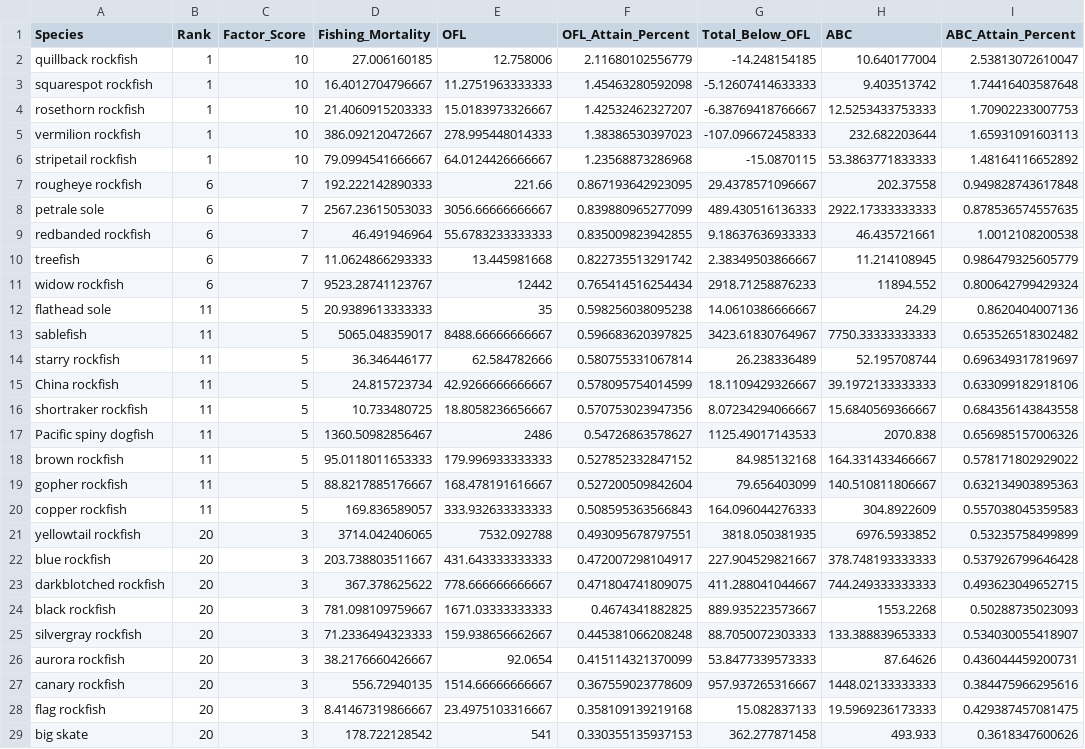
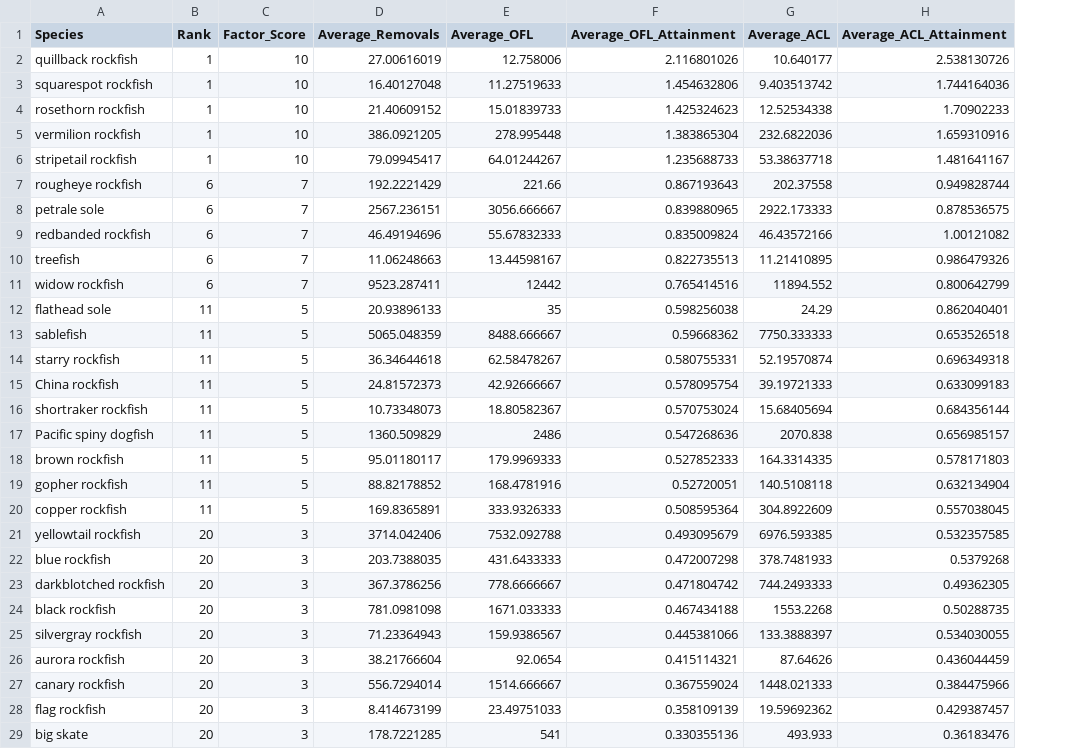
Before and after one commit to chantelwetzel-noaa/wcgfishSAP, a CSV file: tables/fishing_mortality.csv, drawn as a sheet; only a part is shown; removed rows and columns are numbered as before the commit, all else as after; the diff covers the shown part only; the diff names each change by its address in the sheet, - before the commit and + after, or states it on an @@ line.

Commit message:
refactor: change column names

```diff
--- a/tables/fishing_mortality.csv
+++ b/tables/fishing_mortality.csv
-column D (Fishing_Mortality), rows 2-29: 27.006160185 | 16.4012704796667 | 21.4060915203333 | 386.092120472667 | 79.0994541666667 | 192.222142890333 | 2567.23615053033 | 46.491946964 | 11.0624866293333 | 9523.28741123767 | 20.9389613333333 | 5065.048359017 | 36.346446177 | 24.815723734 | 10.733480725 | 1360.50982856467 | 95.0118011653333 | 88.8217885176667 | 169.836589057 | 3714.042406065 | 203.738803511667 | 367.378625622 | 781.098109759667 | 71.2336494323333 | 38.2176660426667 | 556.72940135 | 8.41467319866667 | 178.722128542
+column D (Average_Removals), rows 2-29: 27.00616019 | 16.40127048 | 21.40609152 | 386.0921205 | 79.09945417 | 192.2221429 | 2567.236151 | 46.49194696 | 11.06248663 | 9523.287411 | 20.93896133 | 5065.048359 | 36.34644618 | 24.81572373 | 10.73348073 | 1360.509829 | 95.01180117 | 88.82178852 | 169.8365891 | 3714.042406 | 203.7388035 | 367.3786256 | 781.0981098 | 71.23364943 | 38.21766604 | 556.7294014 | 8.414673199 | 178.7221285
-column F (OFL_Attain_Percent), rows 2-29: 2.11680102556779 | 1.45463280592098 | 1.42532462327207 | 1.38386530397023 | 1.23568873286968 | 0.867193642923095 | 0.839880965277099 | 0.835009823942855 | 0.822735513291742 | 0.765414516254434 | 0.598256038095238 | 0.596683620397825 | 0.580755331067814 | 0.578095754014599 | 0.570753023947356 | 0.54726863578627 | 0.527852332847152 | 0.527200509842604 | 0.508595363566843 | 0.493095678797551 | 0.472007298104917 | 0.471804741809075 | 0.4674341882825 | 0.445381066208248 | 0.415114321370099 | 0.367559023778609 | 0.358109139219168 | 0.330355135937153
-column G (Total_Below_OFL), rows 2-29: -14.248154185 | -5.12607414633333 | -6.38769418766667 | -107.096672458333 | -15.0870115 | 29.4378571096667 | 489.430516136333 | 9.18637636933333 | 2.38349503866667 | 2918.71258876233 | 14.0610386666667 | 3423.61830764967 | 26.238336489 | 18.1109429326667 | 8.07234294066667 | 1125.49017143533 | 84.985132168 | 79.656403099 | 164.096044276333 | 3818.050381935 | 227.904529821667 | 411.288041044667 | 889.935223573667 | 88.7050072303333 | 53.8477339573333 | 957.937265316667 | 15.082837133 | 362.277871458
-column H (ABC), rows 2-29: 10.640177004 | 9.403513742 | 12.5253433753333 | 232.682203644 | 53.3863771833333 | 202.37558 | 2922.17333333333 | 46.435721661 | 11.214108945 | 11894.552 | 24.29 | 7750.33333333333 | 52.195708744 | 39.1972133333333 | 15.6840569366667 | 2070.838 | 164.331433466667 | 140.510811806667 | 304.8922609 | 6976.5933852 | 378.748193333333 | 744.249333333333 | 1553.2268 | 133.388839653333 | 87.64626 | 1448.02133333333 | 19.5969236173333 | 493.933
-column I (ABC_Attain_Percent), rows 2-29: 2.53813072610047 | 1.74416403587648 | 1.70902233007753 | 1.65931091603113 | 1.48164116652892 | 0.949828743617848 | 0.878536574557635 | 1.0012108200538 | 0.986479325605779 | 0.800642799429324 | 0.8620404007136 | 0.653526518302482 | 0.696349317819697 | 0.633099182918106 | 0.684356143843558 | 0.656985157006326 | 0.578171802929022 | 0.632134903895363 | 0.557038045359583 | 0.53235758499899 | 0.537926799646428 | 0.493623049652715 | 0.50288735023093 | 0.534030055418907 | 0.436044459200731 | 0.384475966295616 | 0.429387457081475 | 0.3618347600626
+column F (Average_OFL_Attainment), rows 2-29: 2.116801026 | 1.454632806 | 1.425324623 | 1.383865304 | 1.235688733 | 0.867193643 | 0.839880965 | 0.835009824 | 0.822735513 | 0.765414516 | 0.598256038 | 0.59668362 | 0.580755331 | 0.578095754 | 0.570753024 | 0.547268636 | 0.527852333 | 0.52720051 | 0.508595364 | 0.493095679 | 0.472007298 | 0.471804742 | 0.467434188 | 0.445381066 | 0.415114321 | 0.367559024 | 0.358109139 | 0.330355136
+column G (Average_ACL), rows 2-29: 10.640177 | 9.403513742 | 12.52534338 | 232.6822036 | 53.38637718 | 202.37558 | 2922.173333 | 46.43572166 | 11.21410895 | 11894.552 | 24.29 | 7750.333333 | 52.19570874 | 39.19721333 | 15.68405694 | 2070.838 | 164.3314335 | 140.5108118 | 304.8922609 | 6976.593385 | 378.7481933 | 744.2493333 | 1553.2268 | 133.3888397 | 87.64626 | 1448.021333 | 19.59692362 | 493.933
+column H (Average_ACL_Attainment), rows 2-29: 2.538130726 | 1.744164036 | 1.70902233 | 1.659310916 | 1.481641167 | 0.949828744 | 0.878536575 | 1.00121082 | 0.986479326 | 0.800642799 | 0.862040401 | 0.653526518 | 0.696349318 | 0.633099183 | 0.684356144 | 0.656985157 | 0.578171803 | 0.632134904 | 0.557038045 | 0.532357585 | 0.5379268 | 0.49362305 | 0.50288735 | 0.534030055 | 0.436044459 | 0.384475966 | 0.429387457 | 0.36183476
-E1: OFL
+E1: Average_OFL
-E3 (Average_OFL): 11.2751963333333
+E3 (Average_OFL): 11.27519633
-E4 (Average_OFL): 15.0183973326667
+E4 (Average_OFL): 15.01839733
-E5 (Average_OFL): 278.995448014333
+E5 (Average_OFL): 278.995448
-E6 (Average_OFL): 64.0124426666667
+E6 (Average_OFL): 64.01244267
-E8 (Average_OFL): 3056.66666666667
+E8 (Average_OFL): 3056.666667
-E9 (Average_OFL): 55.6783233333333
+E9 (Average_OFL): 55.67832333
-E10 (Average_OFL): 13.445981668
+E10 (Average_OFL): 13.44598167
-E13 (Average_OFL): 8488.66666666667
+E13 (Average_OFL): 8488.666667
-E14 (Average_OFL): 62.584782666
+E14 (Average_OFL): 62.58478267
-E15 (Average_OFL): 42.9266666666667
+E15 (Average_OFL): 42.92666667
-E16 (Average_OFL): 18.8058236656667
+E16 (Average_OFL): 18.80582367
-E18 (Average_OFL): 179.996933333333
+E18 (Average_OFL): 179.9969333
-E19 (Average_OFL): 168.478191616667
+E19 (Average_OFL): 168.4781916
-E20 (Average_OFL): 333.932633333333
+E20 (Average_OFL): 333.9326333
-E22 (Average_OFL): 431.643333333333
+E22 (Average_OFL): 431.6433333
-E23 (Average_OFL): 778.666666666667
+E23 (Average_OFL): 778.6666667
-E24 (Average_OFL): 1671.03333333333
+E24 (Average_OFL): 1671.033333
-E25 (Average_OFL): 159.938656662667
+E25 (Average_OFL): 159.9386567
-E27 (Average_OFL): 1514.66666666667
+E27 (Average_OFL): 1514.666667
-E28 (Average_OFL): 23.4975103316667
+E28 (Average_OFL): 23.49751033
```
Also changed, not shown: 27 edited cells elsewhere in this file, tables/assessment_frequency.csv, tables/ecosystem.csv, 7 other files.
